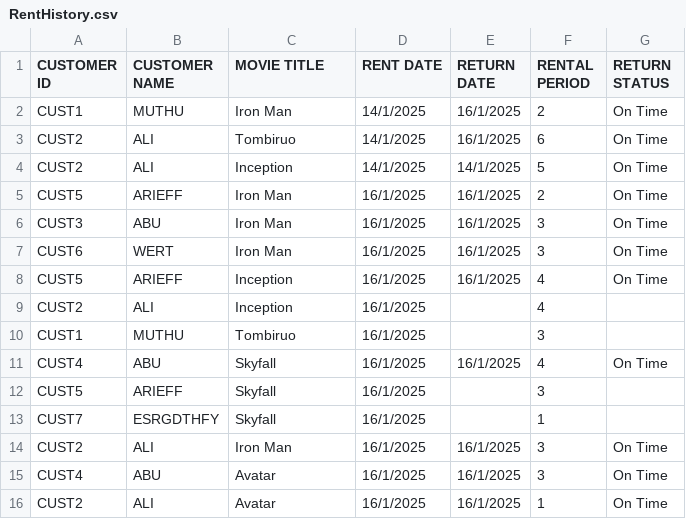
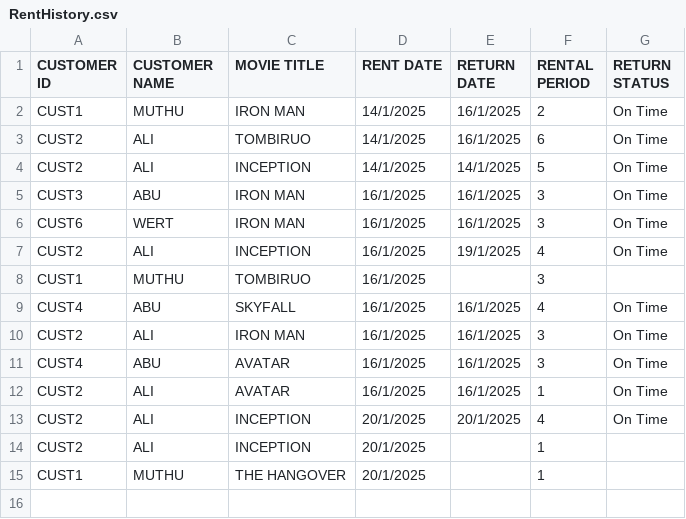
Before and after one commit to arieffhelmy/DVD-RENTAL-DATABASE, a CSV file: RentHistory.csv, drawn as a sheet.

```diff
--- a/RentHistory.csv
+++ b/RentHistory.csv
@@ -1,16 +1,15 @@
 CUSTOMER ID,CUSTOMER NAME,MOVIE TITLE,RENT DATE,RETURN DATE,RENTAL PERIOD,RETURN STATUS
-CUST1,MUTHU,Iron Man,14/1/2025,16/1/2025,2,On Time
-CUST2,ALI,Tombiruo,14/1/2025,16/1/2025,6,On Time
-CUST2,ALI,Inception,14/1/2025,14/1/2025,5,On Time
-CUST5,ARIEFF,Iron Man,16/1/2025,16/1/2025,2,On Time
-CUST3,ABU,Iron Man,16/1/2025,16/1/2025,3,On Time
-CUST6,WERT,Iron Man,16/1/2025,16/1/2025,3,On Time
-CUST5,ARIEFF,Inception,16/1/2025,16/1/2025,4,On Time
-CUST2,ALI,Inception,16/1/2025,,4
-CUST1,MUTHU,Tombiruo,16/1/2025,,3
-CUST4,ABU,Skyfall,16/1/2025,16/1/2025,4,On Time
-CUST5,ARIEFF,Skyfall,16/1/2025,,3
-CUST7,ESRGDTHFY,Skyfall,16/1/2025,,1
-CUST2,ALI,Iron Man,16/1/2025,16/1/2025,3,On Time
-CUST4,ABU,Avatar,16/1/2025,16/1/2025,3,On Time
-CUST2,ALI,Avatar,16/1/2025,16/1/2025,1,On Time
+CUST1,MUTHU,IRON MAN,14/1/2025,16/1/2025,2,On Time
+CUST2,ALI,TOMBIRUO,14/1/2025,16/1/2025,6,On Time
+CUST2,ALI,INCEPTION,14/1/2025,14/1/2025,5,On Time
+CUST3,ABU,IRON MAN,16/1/2025,16/1/2025,3,On Time
+CUST6,WERT,IRON MAN,16/1/2025,16/1/2025,3,On Time
+CUST2,ALI,INCEPTION,16/1/2025,19/1/2025,4,On Time
+CUST1,MUTHU,TOMBIRUO,16/1/2025,,3
+CUST4,ABU,SKYFALL,16/1/2025,16/1/2025,4,On Time
+CUST2,ALI,IRON MAN,16/1/2025,16/1/2025,3,On Time
+CUST4,ABU,AVATAR,16/1/2025,16/1/2025,3,On Time
+CUST2,ALI,AVATAR,16/1/2025,16/1/2025,1,On Time
+CUST2,ALI,INCEPTION,20/1/2025,20/1/2025,4,On Time
+CUST2,ALI,INCEPTION,20/1/2025,,1
+CUST1,MUTHU,THE HANGOVER,20/1/2025,,1
```
Also changed, not shown: DVD_Rental_Database.csv, customers.csv, 7 other files.
